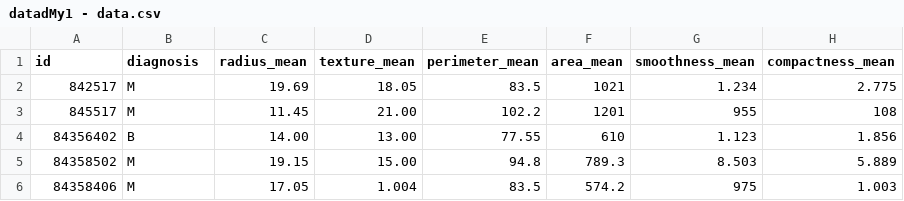
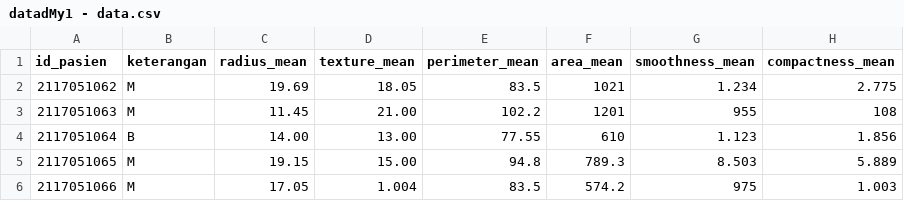
Before and after one commit to wihasnakerang/data, a CSV file: datadMy1 - data.csv, drawn as a sheet; only a part is shown; the diff names each change by its address in the sheet, - before the commit and + after, or states it on an @@ line.

Commit message:
Update datadMy1 - data.csv

```diff
--- a/datadMy1 - data.csv
+++ b/datadMy1 - data.csv
-A1: id
+A1: id_pasien
-B1: diagnosis
+B1: keterangan
-A2 (id_pasien): 842517
+A2 (id_pasien): 2117051062
-A3 (id_pasien): 845517
+A3 (id_pasien): 2117051063
-A4 (id_pasien): 84356402
+A4 (id_pasien): 2117051064
-A5 (id_pasien): 84358502
+A5 (id_pasien): 2117051065
-A6 (id_pasien): 84358406
+A6 (id_pasien): 2117051066
```
